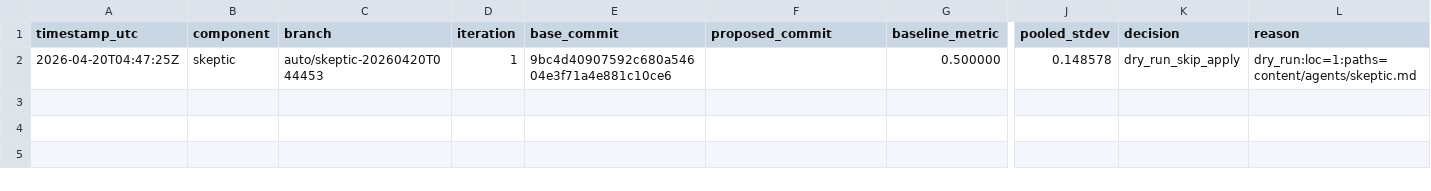
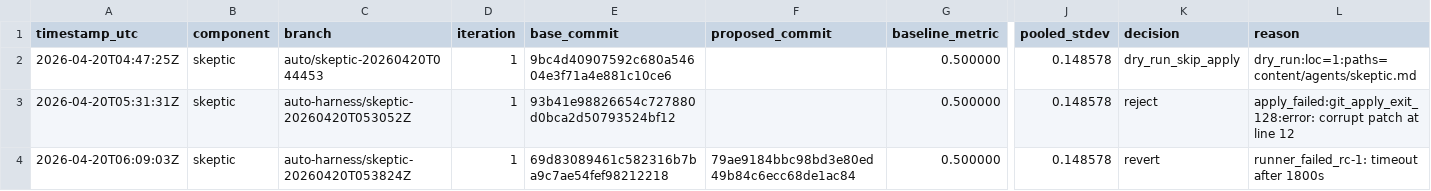
Before and after one commit to Space-Dinosaurs/DinoStack, a TSV file: evals/results/auto-harness.tsv, drawn as a sheet; only a part is shown, gaps mark what is left out; rows hold the shown columns only; the diff names each change by its address in the sheet, - before the commit and + after, or states it on an @@ line.

Commit message:
evals(auto): round-3 ledger row (apply succeeded, eval timed out, reverted)

```diff
--- a/evals/results/auto-harness.tsv
+++ b/evals/results/auto-harness.tsv
+row 3: 2026-04-20T05:31:31Z | skeptic | auto-harness/skeptic-20260420T053052Z | 1 | 93b41e98826654c727880d0bca2d50793524bf12 |  | 0.500000 | 0.148578 | reject | apply_failed:git_apply_exit_128:error: corrupt patch at line 12
+row 4: 2026-04-20T06:09:03Z | skeptic | auto-harness/skeptic-20260420T053824Z | 1 | 69d83089461c582316b7ba9c7ae54fef98212218 | 79ae9184bbc98bd3e80ed49b84c6ecc68de1ac84 | 0.500000 | 0.148578 | revert | runner_failed_rc-1: timeout after 1800s
```
